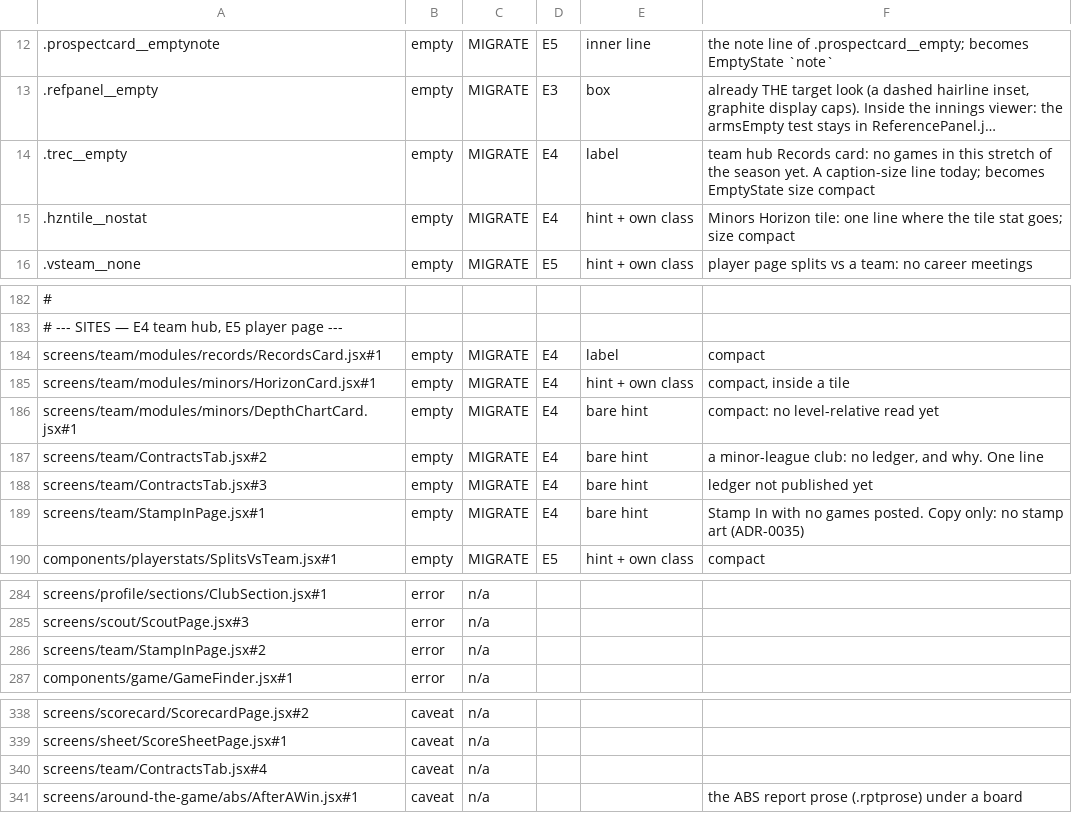
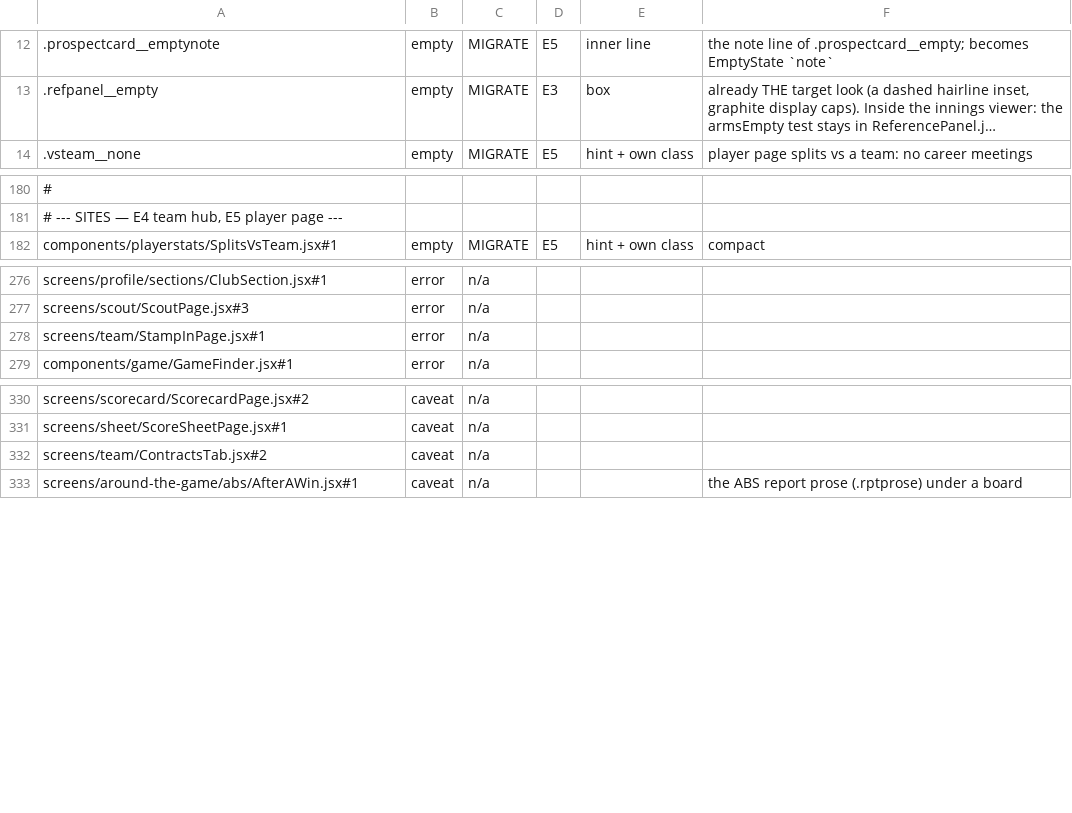
Before and after one commit to gzilavyss2025/bbsbh, a TSV file: .scratch/design-system/empty-state-collapse/overrides.tsv, drawn as a sheet; only a part is shown, gaps mark what is left out; long unchanged cells end in …; removed rows and columns are numbered as before the commit, all else as after; the diff names each change by its address in the sheet, - before the commit and + after, or states it on an @@ line.

```diff
--- a/.scratch/design-system/empty-state-collapse/overrides.tsv
+++ b/.scratch/design-system/empty-state-collapse/overrides.tsv
-row 14: .trec__empty | empty | MIGRATE | E4 | label | team hub Records card: no games in this stretch of the season yet. A caption-size line today; becomes EmptyState size compact
-row 15: .hzntile__nostat | empty | MIGRATE | E4 | hint + own class | Minors Horizon tile: one line where the tile stat goes; size compact
-row 184: screens/team/modules/records/RecordsCard.jsx#1 | empty | MIGRATE | E4 | label | compact
-row 185: screens/team/modules/minors/HorizonCard.jsx#1 | empty | MIGRATE | E4 | hint + own class | compact, inside a tile
-row 186: screens/team/modules/minors/DepthChartCard.jsx#1 | empty | MIGRATE | E4 | bare hint | compact: no level-relative read yet
-row 187: screens/team/ContractsTab.jsx#2 | empty | MIGRATE | E4 | bare hint | a minor-league club: no ledger, and why. One line
-row 188: screens/team/ContractsTab.jsx#3 | empty | MIGRATE | E4 | bare hint | ledger not published yet
-row 189: screens/team/StampInPage.jsx#1 | empty | MIGRATE | E4 | bare hint | Stamp In with no games posted. Copy only: no stamp art (ADR-0035)
-A278: screens/team/StampInPage.jsx#2
+A278: screens/team/StampInPage.jsx#1
-A332: screens/team/ContractsTab.jsx#4
+A332: screens/team/ContractsTab.jsx#2
```
Also changed, not shown: 9 other files.
